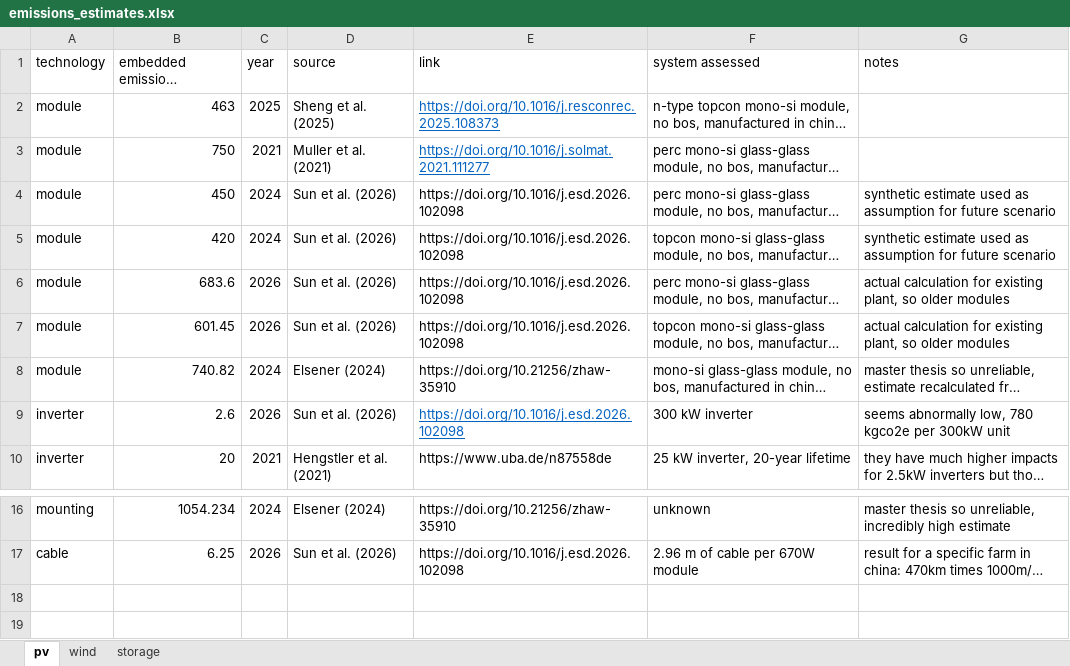
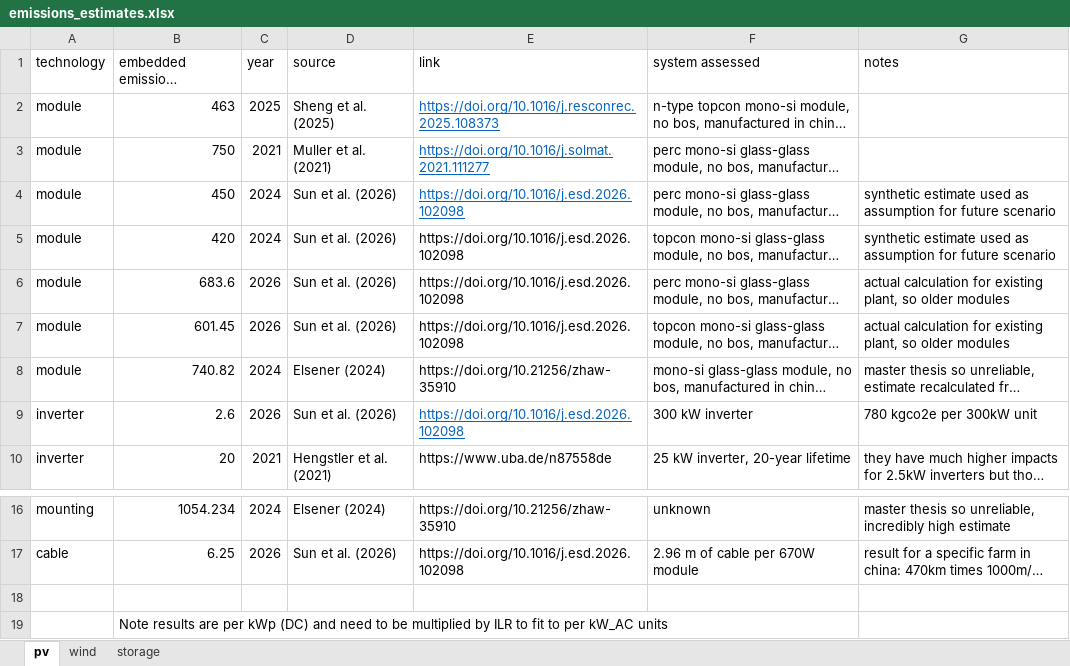
Before and after one commit to jennaiori/shipp, an Excel workbook: wrapper/emissions_estimates.xlsx, sheet pv, drawn as a sheet; only a part is shown, gaps mark what is left out; long unchanged cells end in …; values as stored, in another font and other column widths than the file's, no borders; the diff names each change by its address in the sheet, - before the commit and + after, or states it on an @@ line.

Commit message:
eSHIPP v1.0
implemented pvlib model in the main workflow. implemented internally consistent parameters (technical-economic-environmental). switched technology parameters from csv to json format to include module and inverter parameters. model results can now be used with some degree of confidence

```diff
--- a/wrapper/emissions_estimates.xlsx (sheet pv)
+++ b/wrapper/emissions_estimates.xlsx (sheet pv)
@@ E4 underline: off → on, text colour: black → #0563C1 @@
-G9 (notes): seems abnormally low, 780 kgco2e per 300kW unit
+G9 (notes): 780 kgco2e per 300kW unit
+row 18: (empty)
+row 19:  | Note results are per kWp (DC) and need to be multiplied by ILR to fit to per kW_AC units
```
Also changed, not shown: sheet storage, sheet wind, 9 other files.
